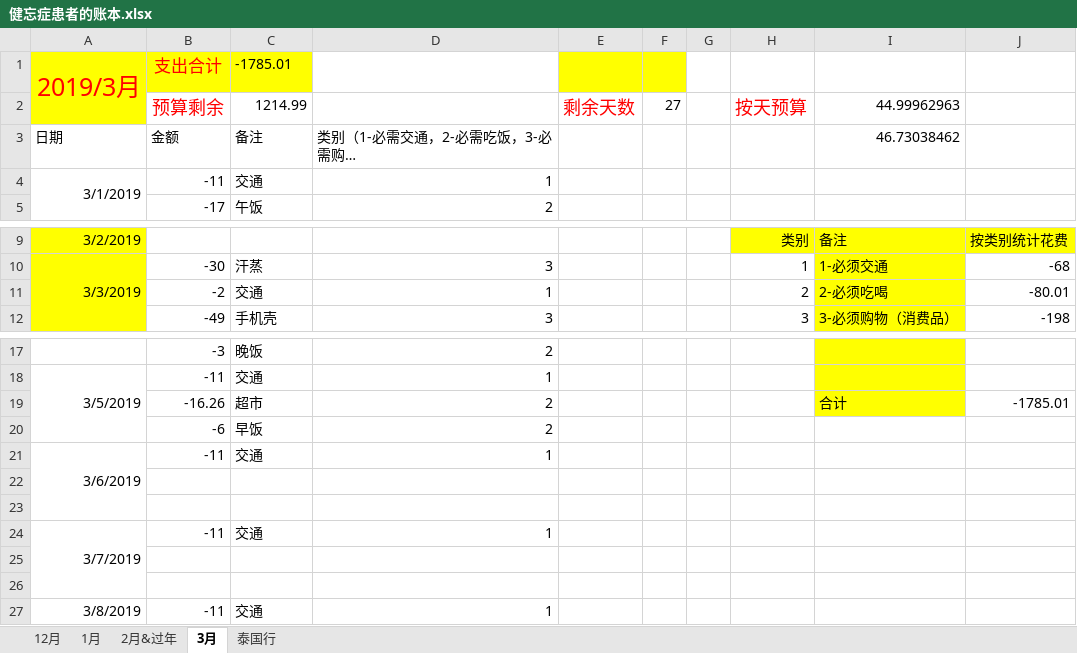
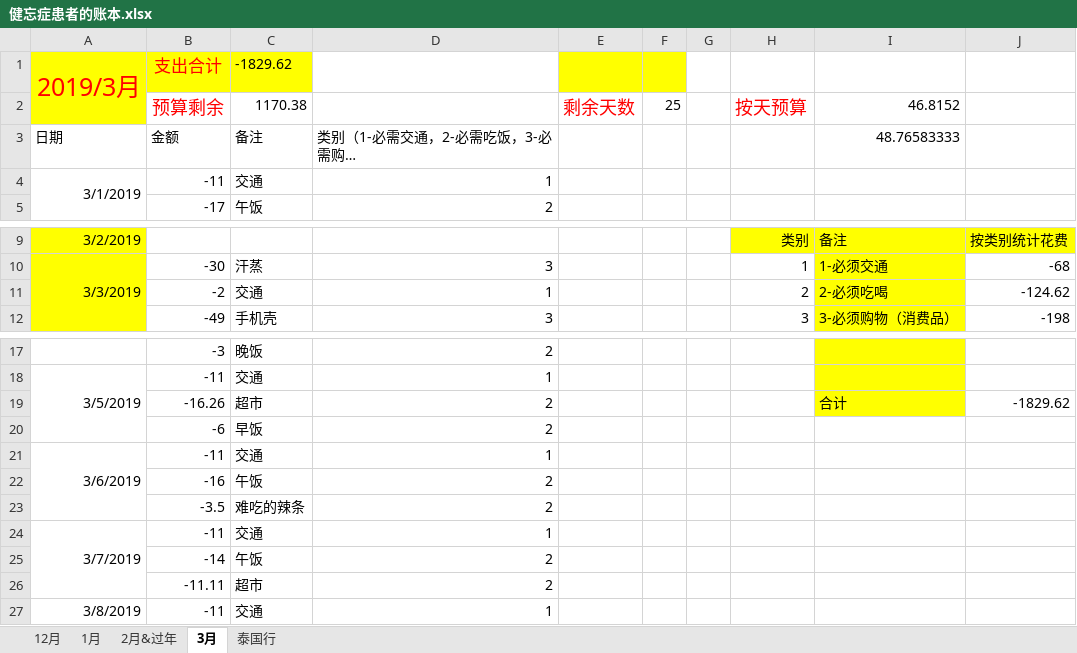
Before and after one commit to sxlcjqq/-, an Excel workbook: 健忘症患者的账本.xlsx, sheet 3月, drawn as a sheet; only a part is shown, gaps mark what is left out; long unchanged cells end in …; values as stored, in another font and other column widths than the file's, no borders; the diff names each change by its address in the sheet, - before the commit and + after, or states it on an @@ line.

Commit message:
update

```diff
--- a/健忘症患者的账本.xlsx (sheet 3月)
+++ b/健忘症患者的账本.xlsx (sheet 3月)
-C1: -1785.01
+C1: -1829.62
-C2: 1214.99
+C2: 1170.38
-F2: 27
+F2: 25
-I2: 44.99962963
+I2: 46.8152
-I3: 46.73038462
+I3: 48.76583333
-J11: -80.01
+J11: -124.62
-J19: -1785.01
+J19: -1829.62
-row 22: (empty)
+row 22:  | -16 | 午饭 | 2
-row 23: (empty)
+row 23:  | -3.5 | 难吃的辣条 | 2
-row 25: (empty)
+row 25:  | -14 | 午饭 | 2
-row 26: (empty)
+row 26:  | -11.11 | 超市 | 2
```
Also changed, not shown: sheet 2月&过年, sheet 1月, sheet 12月.
